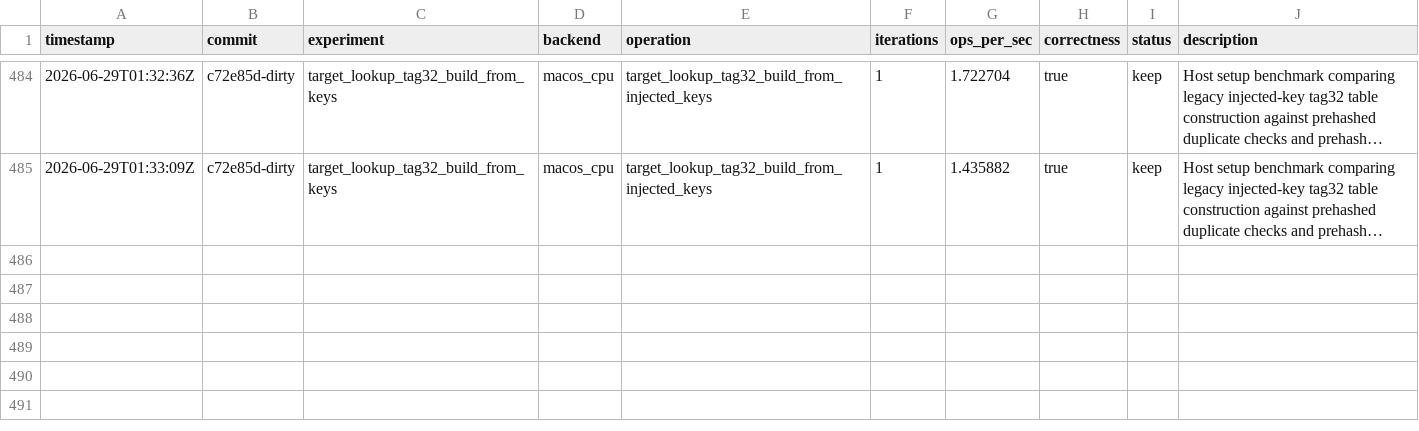
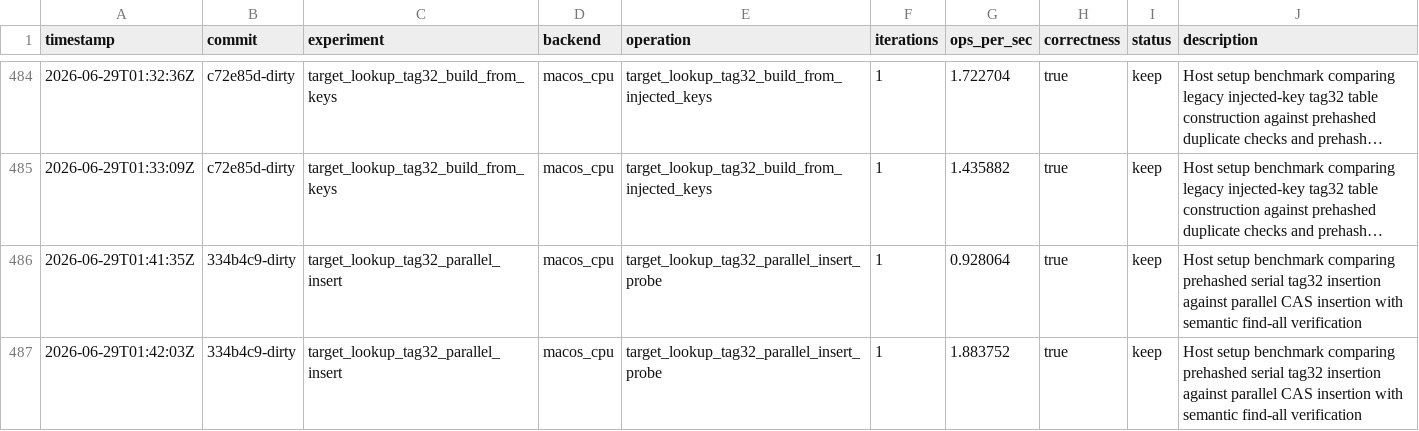
Before and after one commit to metaforismo/RCKangaroo-MT, a TSV file: autoresearch/results.tsv, drawn as a sheet; only a part is shown, gaps mark what is left out; long unchanged cells end in …; the diff names each change by its address in the sheet, - before the commit and + after, or states it on an @@ line.

Commit message:
perf: parallelize tag32 target insertion

```diff
--- a/autoresearch/results.tsv
+++ b/autoresearch/results.tsv
+row 486: 2026-06-29T01:41:35Z | 334b4c9-dirty | target_lookup_tag32_parallel_insert | macos_cpu | target_lookup_tag32_parallel_insert_probe | 1 | 0.928064 | true | keep | Host setup benchmark comparing prehashed serial tag32 insertion against parallel CAS insertion with semantic find-all verification
+row 487: 2026-06-29T01:42:03Z | 334b4c9-dirty | target_lookup_tag32_parallel_insert | macos_cpu | target_lookup_tag32_parallel_insert_probe | 1 | 1.883752 | true | keep | Host setup benchmark comparing prehashed serial tag32 insertion against parallel CAS insertion with semantic find-all verification
```
Also changed, not shown: 8 other files.
